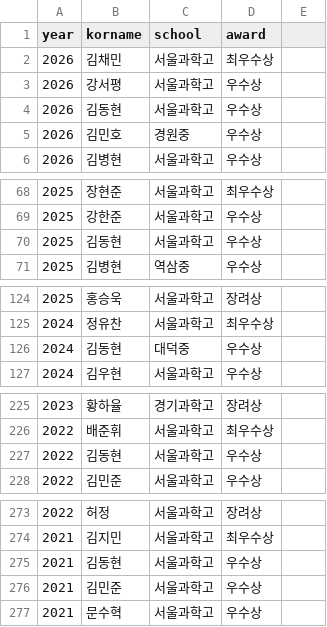
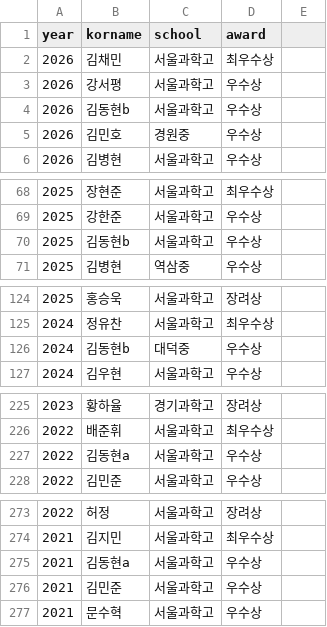
Before and after one commit to imo-korea/imo-korea.github.io, a CSV file: _data/fkmo-korea.csv, drawn as a sheet; only a part is shown, gaps mark what is left out; the diff covers the shown part only.

```diff
--- a/_data/fkmo-korea.csv
+++ b/_data/fkmo-korea.csv
@@ -3,3 +3,3 @@ year,korname,school,award
 2026,강서평,서울과학고,우수상
-2026,김동현,서울과학고,우수상
+2026,김동현b,서울과학고,우수상
 2026,김민호,경원중,우수상
@@ -69,3 +69,3 @@ year,korname,school,award
 2025,강한준,서울과학고,우수상
-2025,김동현,서울과학고,우수상
+2025,김동현b,서울과학고,우수상
 2025,김병현,역삼중,우수상
@@ -125,3 +125,3 @@ year,korname,school,award
 2024,정유찬,서울과학고,최우수상
-2024,김동현,대덕중,우수상
+2024,김동현b,대덕중,우수상
 2024,김우현,서울과학고,우수상
@@ -226,3 +226,3 @@ year,korname,school,award
 2022,배준휘,서울과학고,최우수상
-2022,김동현,서울과학고,우수상
+2022,김동현a,서울과학고,우수상
 2022,김민준,서울과학고,우수상
@@ -274,3 +274,3 @@ year,korname,school,award
 2021,김지민,서울과학고,최우수상
-2021,김동현,서울과학고,우수상
+2021,김동현a,서울과학고,우수상
 2021,김민준,서울과학고,우수상
```
Also changed, not shown: 3 edited cells elsewhere in this file, _data/imo-korea.csv.
